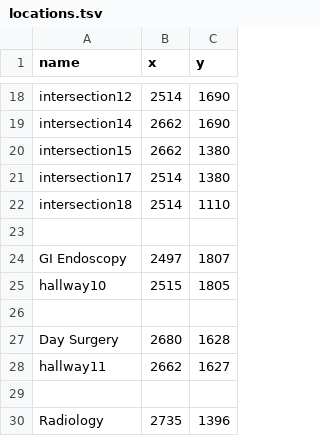
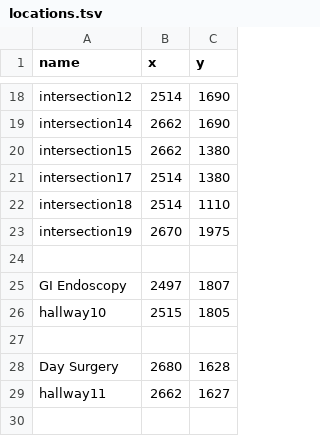
Before and after one commit to SoftEngTeamC/FaulknerMap2, a TSV file: src/main/resources/data/floor1/locations.tsv, drawn as a sheet; only a part is shown, gaps mark what is left out; the shorter side is filled out with more unchanged rows; the diff names each change by its address in the sheet, - before the commit and + after, or states it on an @@ line.

Commit message:
Update locations.tsv

```diff
--- a/src/main/resources/data/floor1/locations.tsv
+++ b/src/main/resources/data/floor1/locations.tsv
+row 23: intersection19 | 2670 | 1975
```
